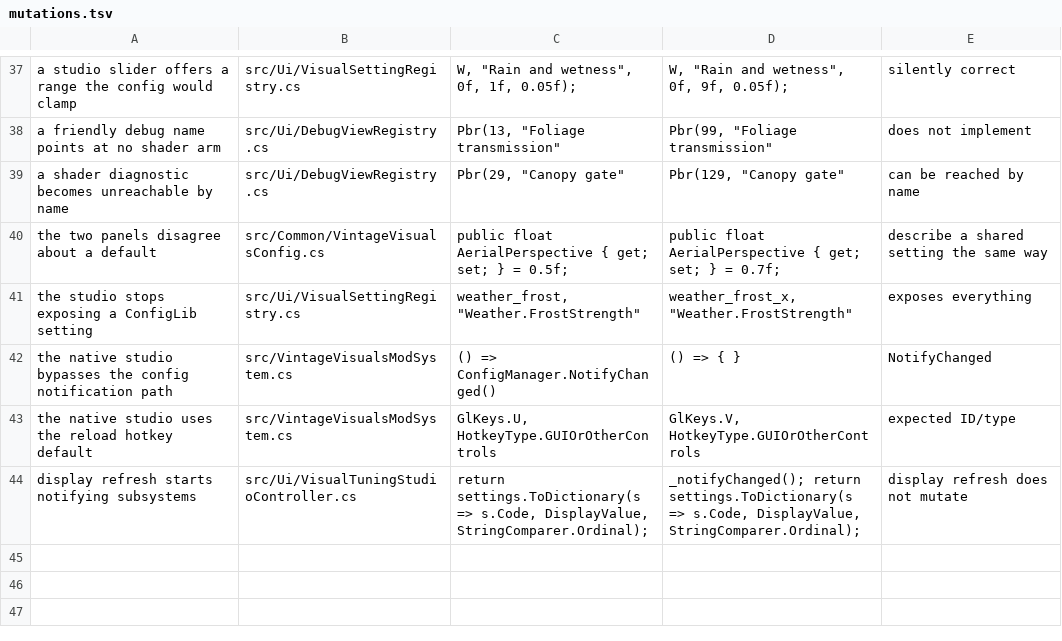
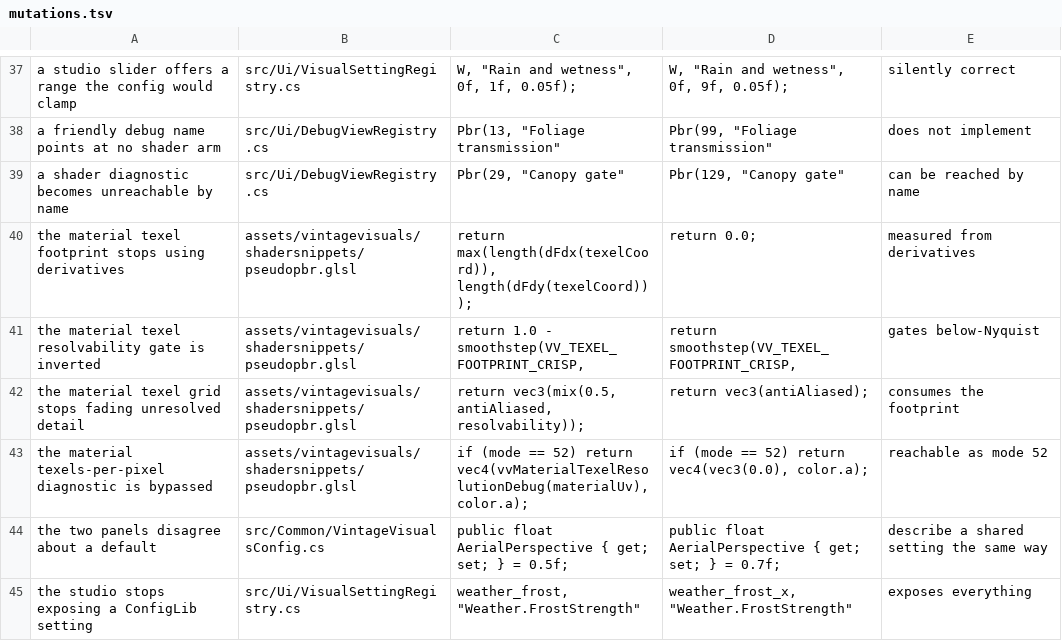
Before and after one commit to ImperfectRain/Vintage-Visuals, a TSV file: tools/mutate/mutations.tsv, drawn as a sheet; only a part is shown, gaps mark what is left out; the shorter side is filled out with more unchanged rows.

Commit message:
fix(reflections): anti-alias material texel debug

```diff
--- a/tools/mutate/mutations.tsv
+++ b/tools/mutate/mutations.tsv
@@ -39,2 +39,6 @@ a friendly debug name points at no shader arm	src/Ui/DebugViewRegistry.cs	Pbr(13
 a shader diagnostic becomes unreachable by name	src/Ui/DebugViewRegistry.cs	Pbr(29, "Canopy gate"	Pbr(129, "Canopy gate"	can be reached by name
+the material texel footprint stops using derivatives	assets/vintagevisuals/shadersnippets/pseudopbr.glsl	return max(length(dFdx(texelCoord)), length(dFdy(texelCoord)));	return 0.0;	measured from derivatives
+the material texel resolvability gate is inverted	assets/vintagevisuals/shadersnippets/pseudopbr.glsl	return 1.0 - smoothstep(VV_TEXEL_FOOTPRINT_CRISP,	return smoothstep(VV_TEXEL_FOOTPRINT_CRISP,	gates below-Nyquist
+the material texel grid stops fading unresolved detail	assets/vintagevisuals/shadersnippets/pseudopbr.glsl	return vec3(mix(0.5, antiAliased, resolvability));	return vec3(antiAliased);	consumes the footprint
+the material texels-per-pixel diagnostic is bypassed	assets/vintagevisuals/shadersnippets/pseudopbr.glsl	if (mode == 52) return vec4(vvMaterialTexelResolutionDebug(materialUv), color.a);	if (mode == 52) return vec4(vec3(0.0), color.a);	reachable as mode 52
 the two panels disagree about a default	src/Common/VintageVisualsConfig.cs	public float AerialPerspective { get; set; } = 0.5f;	public float AerialPerspective { get; set; } = 0.7f;	describe a shared setting the same way
```
Also changed, not shown: 7 other files.
